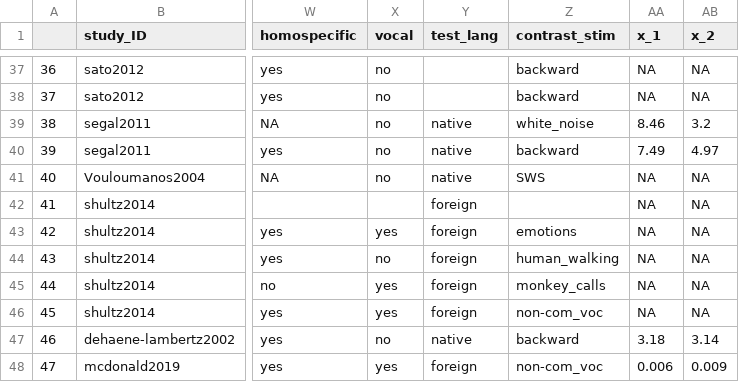
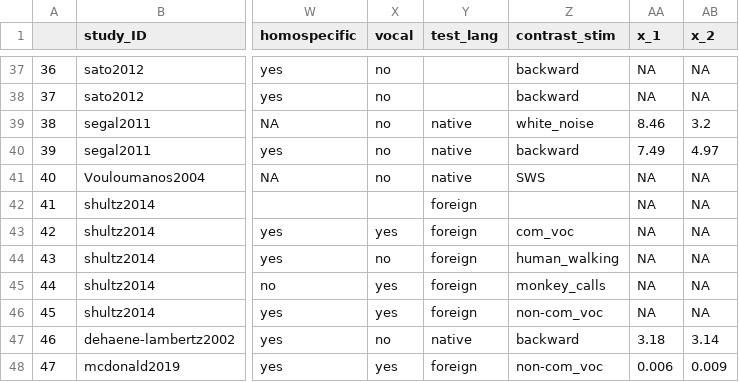
Before and after one commit to cissard/MA_speech_pref, a CSV file: MA_speech_pref_data.csv, drawn as a sheet; only a part is shown, gaps mark what is left out; the diff names each change by its address in the sheet, - before the commit and + after, or states it on an @@ line.

```diff
--- a/MA_speech_pref_data.csv
+++ b/MA_speech_pref_data.csv
-Z43 (contrast_stim): emotions
+Z43 (contrast_stim): com_voc
```
Also changed, not shown: speech_pref_full_DB.csv, 1 other file.
